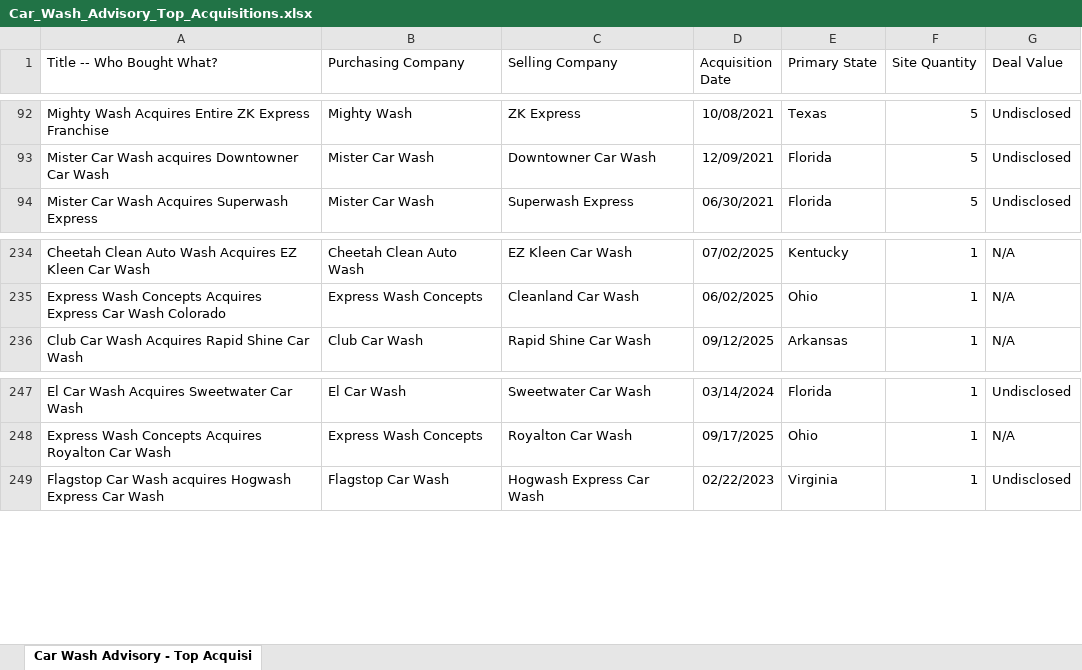
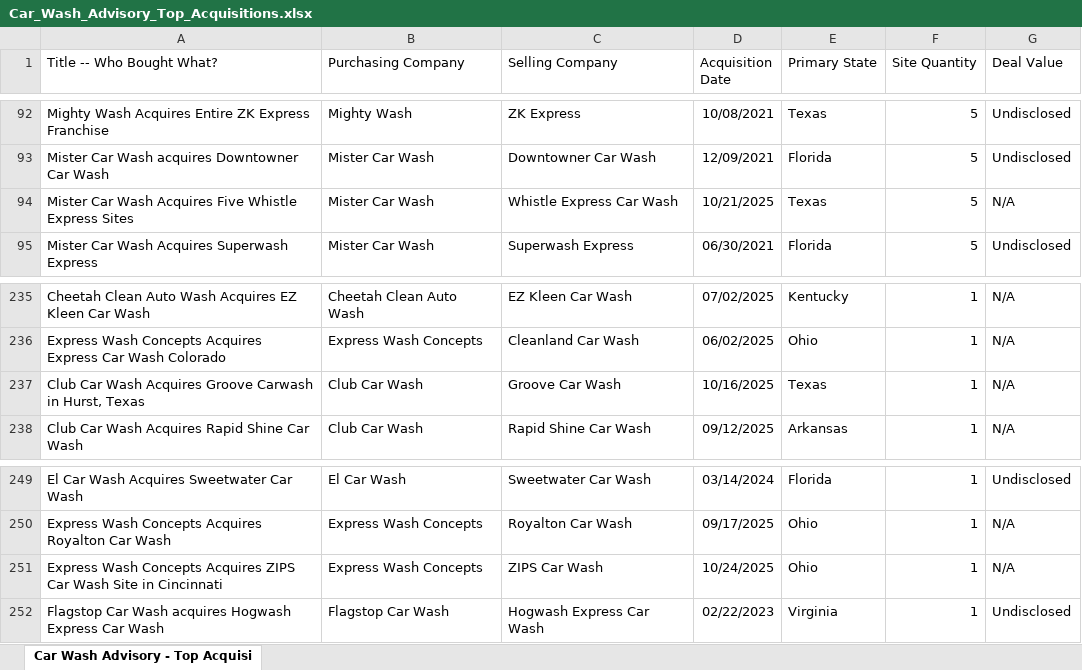
Before and after one commit to CarWashAdvisoryGPS/files-repo, an Excel workbook: Car_Wash_Advisory_Top_Acquisitions.xlsx, sheet Car Wash Advisory - Top Acquisi, drawn as a sheet; only a part is shown, gaps mark what is left out; values as stored, in another font and other column widths than the file's, no borders; charts and pictures not drawn; the diff names each change by its address in the sheet, - before the commit and + after, or states it on an @@ line.

Commit message:
Update data

```diff
--- a/Car_Wash_Advisory_Top_Acquisitions.xlsx (sheet Car Wash Advisory - Top Acquisi)
+++ b/Car_Wash_Advisory_Top_Acquisitions.xlsx (sheet Car Wash Advisory - Top Acquisi)
+row 94: Mister Car Wash Acquires Five Whistle Express Sites | Mister Car Wash | Whistle Express Car Wash | 10/21/2025 | Texas | 5 | N/A
+row 237: Club Car Wash Acquires Groove Carwash in Hurst, Texas | Club Car Wash | Groove Car Wash | 10/16/2025 | Texas | 1 | N/A
+row 251: Express Wash Concepts Acquires ZIPS Car Wash Site in Cincinnati | Express Wash Concepts | ZIPS Car Wash | 10/24/2025 | Ohio | 1 | N/A
```
Also changed, not shown: Car_Wash_Advisory_Companies.xlsx.
